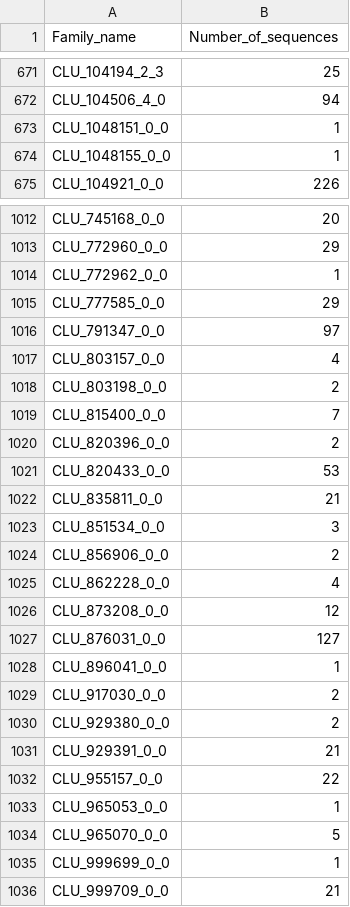
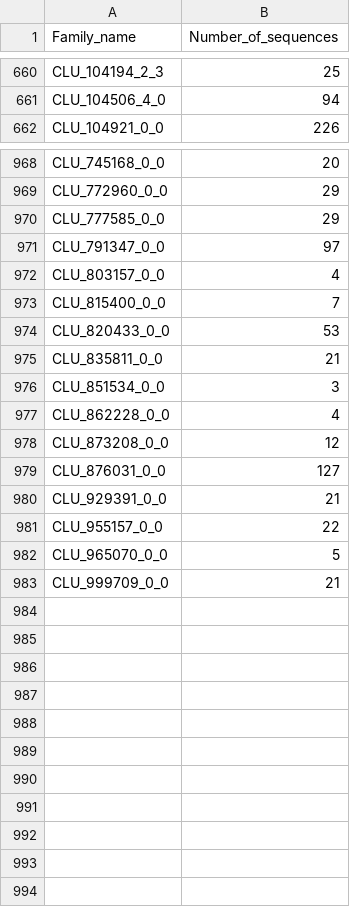
Before and after one commit to PAJOT-Basile/Database_3D_proteins, a CSV file: 4-Filtering_on_number_of_sequences_per_family/Stats/Archaea_number_of_sequences_per_family.csv, drawn as a sheet; only a part is shown, gaps mark what is left out; the diff covers the shown part only; the diff names each change by its address in the sheet, - before the commit and + after, or states it on an @@ line.

```diff
--- a/4-Filtering_on_number_of_sequences_per_family/Stats/Archaea_number_of_sequences_per_family.csv
+++ b/4-Filtering_on_number_of_sequences_per_family/Stats/Archaea_number_of_sequences_per_family.csv
-row 673: CLU_1048151_0_0 | 1
-row 674: CLU_1048155_0_0 | 1
-row 1014: CLU_772962_0_0 | 1
-row 1018: CLU_803198_0_0 | 2
-row 1020: CLU_820396_0_0 | 2
-row 1024: CLU_856906_0_0 | 2
-row 1028: CLU_896041_0_0 | 1
-row 1029: CLU_917030_0_0 | 2
-row 1030: CLU_929380_0_0 | 2
-row 1033: CLU_965053_0_0 | 1
-row 1035: CLU_999699_0_0 | 1
```
Also changed, not shown: 42 removed rows elsewhere in this file, 4-Filtering_on_number_of_sequences_per_family/Stats/Bacteria_number_of_sequences_per_family.csv, 4 other files.
